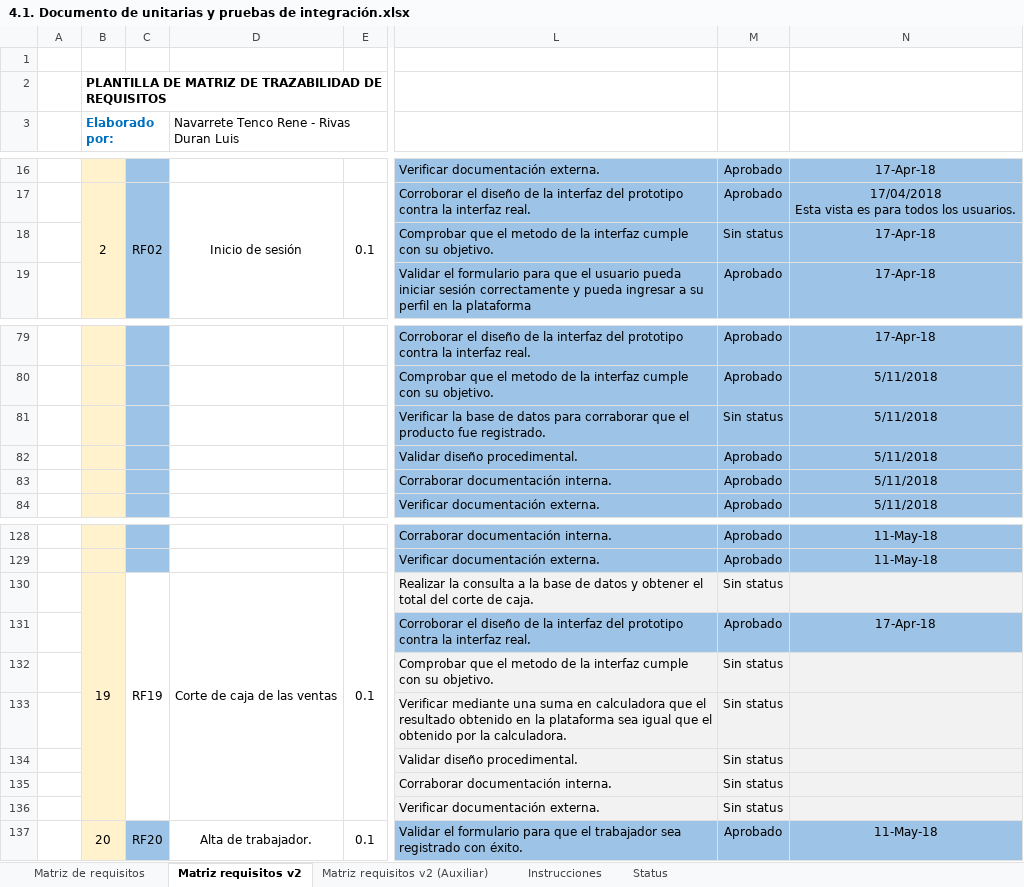
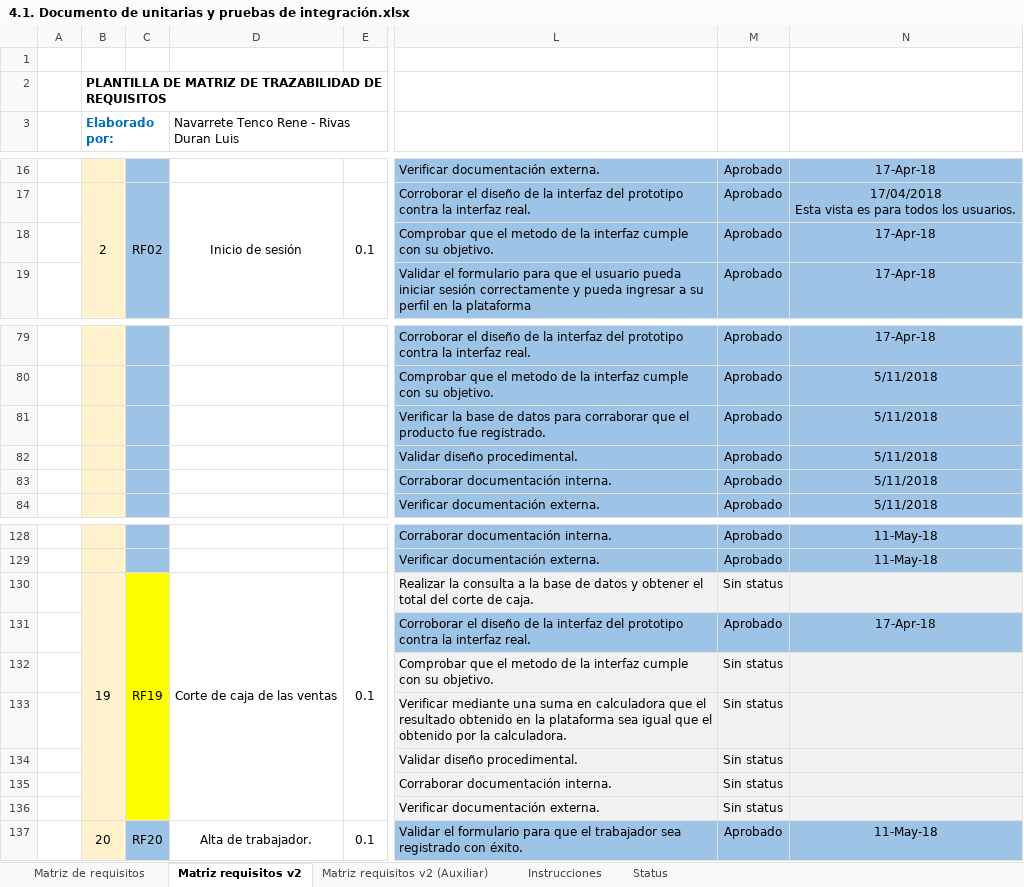
Before and after one commit to itsrenenvt/snackos, an Excel workbook: 4.1. Documento de unitarias y pruebas de integración.xlsx, sheet Matriz requisitos v2, drawn as a sheet; only a part is shown, gaps mark what is left out; values as stored, in another font and other column widths than the file's, no borders; the diff covers the shown part only; the diff names each change by its address in the sheet, - before the commit and + after, or states it on an @@ line.

```diff
--- a/4.1. Documento de unitarias y pruebas de integración.xlsx (sheet Matriz requisitos v2)
+++ b/4.1. Documento de unitarias y pruebas de integración.xlsx (sheet Matriz requisitos v2)
-M18: Sin status
+M18: Aprobado
-M81: Sin status
+M81: Aprobado
-C130:C136 fill: none
+C130:C136 fill: #FFFF00
```
Also changed, not shown: 1 added row, 1 removed row, 10 edited cells and cell formats elsewhere in this sheet, 4 other files.
